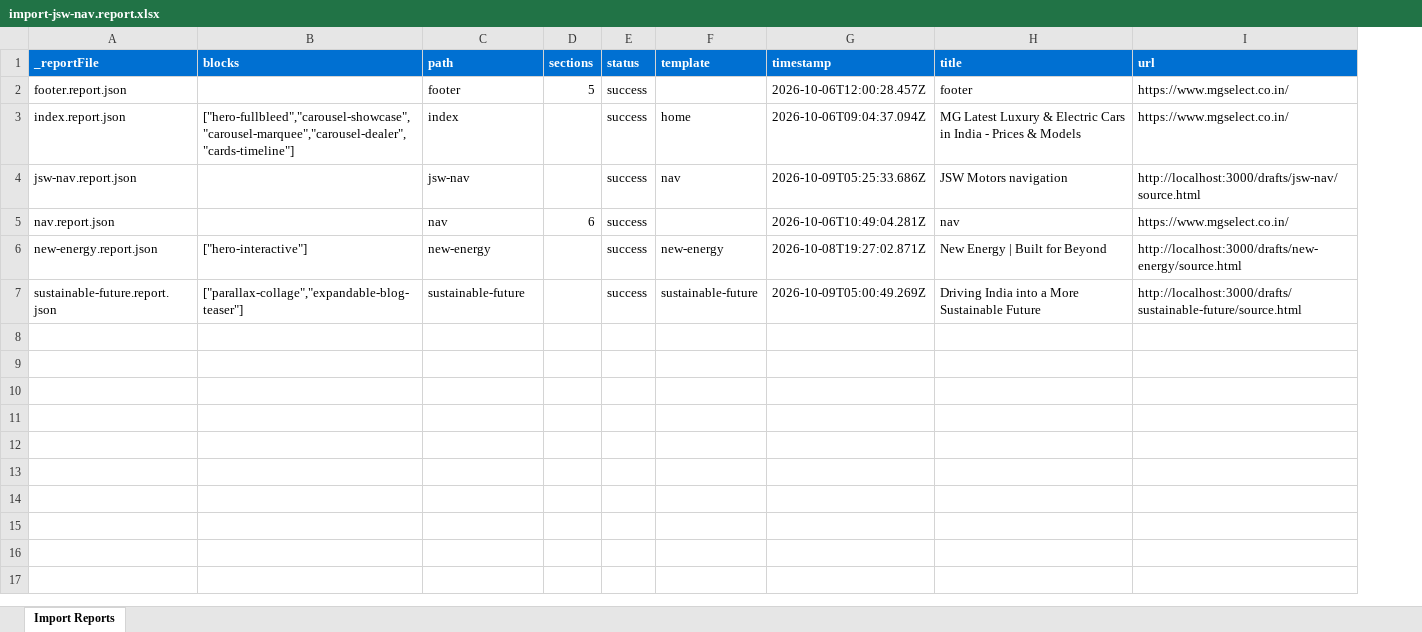
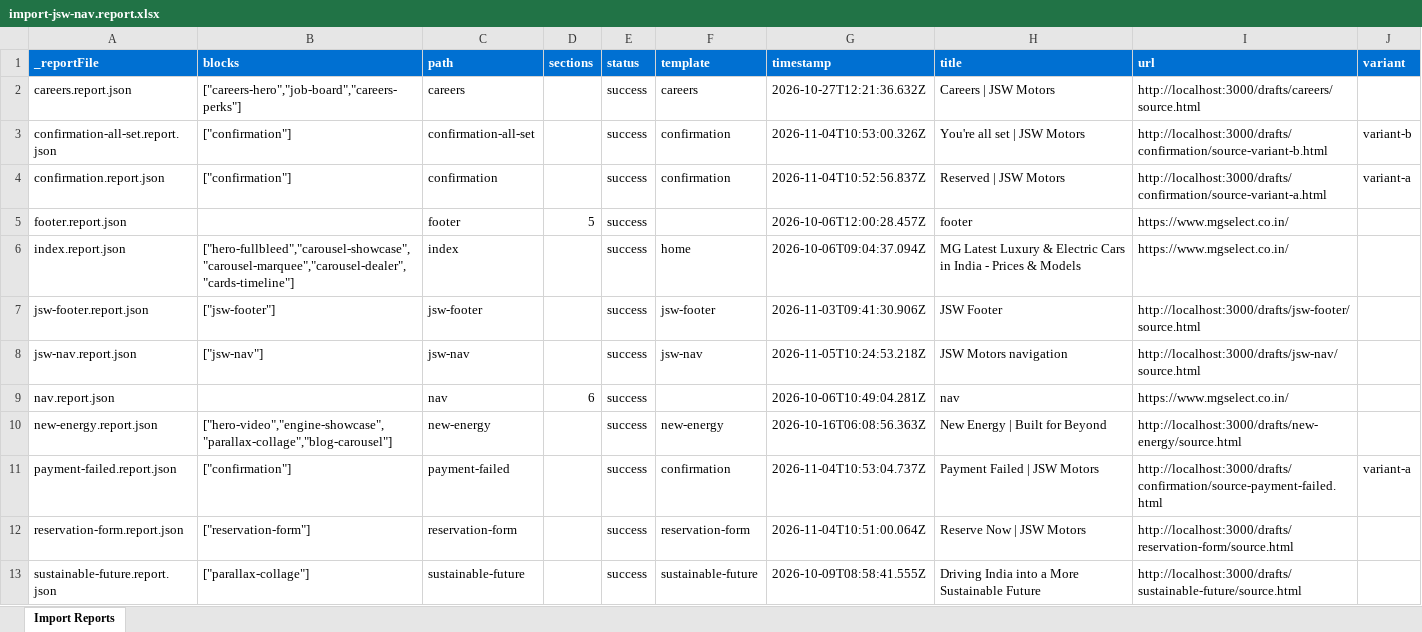
Before and after one commit to Tanish2879/eds-idx, an Excel workbook: tools/importer/reports/import-jsw-nav.report.xlsx, sheet Import Reports, drawn as a sheet; values as stored, in another font and other column widths than the file's, no borders; addresses are those after the commit; the diff names each change by its address in the sheet, - before the commit and + after, or states it on an @@ line.

Commit message:
Add header, jsw-nav blocks, update importer
Automated migration updates generated by Experience Modernization Agent.

Changed files: 13

```diff
--- a/tools/importer/reports/import-jsw-nav.report.xlsx (sheet Import Reports)
+++ b/tools/importer/reports/import-jsw-nav.report.xlsx (sheet Import Reports)
+column J (variant), empty
+row 2: careers.report.json | ["careers-hero","job-board","careers-perks"] | careers |  | success | careers | 2026-10-27T12:21:36.632Z | Careers | JSW Motors | http://localhost:3000/drafts/careers/source.html
+row 3: confirmation-all-set.report.json | ["confirmation"] | confirmation-all-set |  | success | confirmation | 2026-11-04T10:53:00.326Z | You're all set | JSW Motors | http://localhost:3000/drafts/confirmation/source-variant-b.html | variant-b
+row 4: confirmation.report.json | ["confirmation"] | confirmation |  | success | confirmation | 2026-11-04T10:52:56.837Z | Reserved | JSW Motors | http://localhost:3000/drafts/confirmation/source-variant-a.html | variant-a
+row 7: jsw-footer.report.json | ["jsw-footer"] | jsw-footer |  | success | jsw-footer | 2026-11-03T09:41:30.906Z | JSW Footer | http://localhost:3000/drafts/jsw-footer/source.html
-B8 (blocks): (empty)
+B8 (blocks): ["jsw-nav"]
-F8 (template): nav
+F8 (template): jsw-nav
-G8 (timestamp): 2026-10-09T05:25:33.686Z
+G8 (timestamp): 2026-11-05T10:24:53.218Z
-B10 (blocks): ["hero-interactive"]
+B10 (blocks): ["hero-video","engine-showcase","parallax-collage","blog-carousel"]
-G10 (timestamp): 2026-10-08T19:27:02.871Z
+G10 (timestamp): 2026-10-16T06:08:56.363Z
+row 11: payment-failed.report.json | ["confirmation"] | payment-failed |  | success | confirmation | 2026-11-04T10:53:04.737Z | Payment Failed | JSW Motors | http://localhost:3000/drafts/confirmation/source-payment-failed.html | variant-a
+row 12: reservation-form.report.json | ["reservation-form"] | reservation-form |  | success | reservation-form | 2026-11-04T10:51:00.064Z | Reserve Now | JSW Motors | http://localhost:3000/drafts/reservation-form/source.html
-B13 (blocks): ["parallax-collage","expandable-blog-teaser"]
+B13 (blocks): ["parallax-collage"]
-G13 (timestamp): 2026-10-09T05:00:49.269Z
+G13 (timestamp): 2026-10-09T08:58:41.555Z
```
Also changed, not shown: 12 other files.
